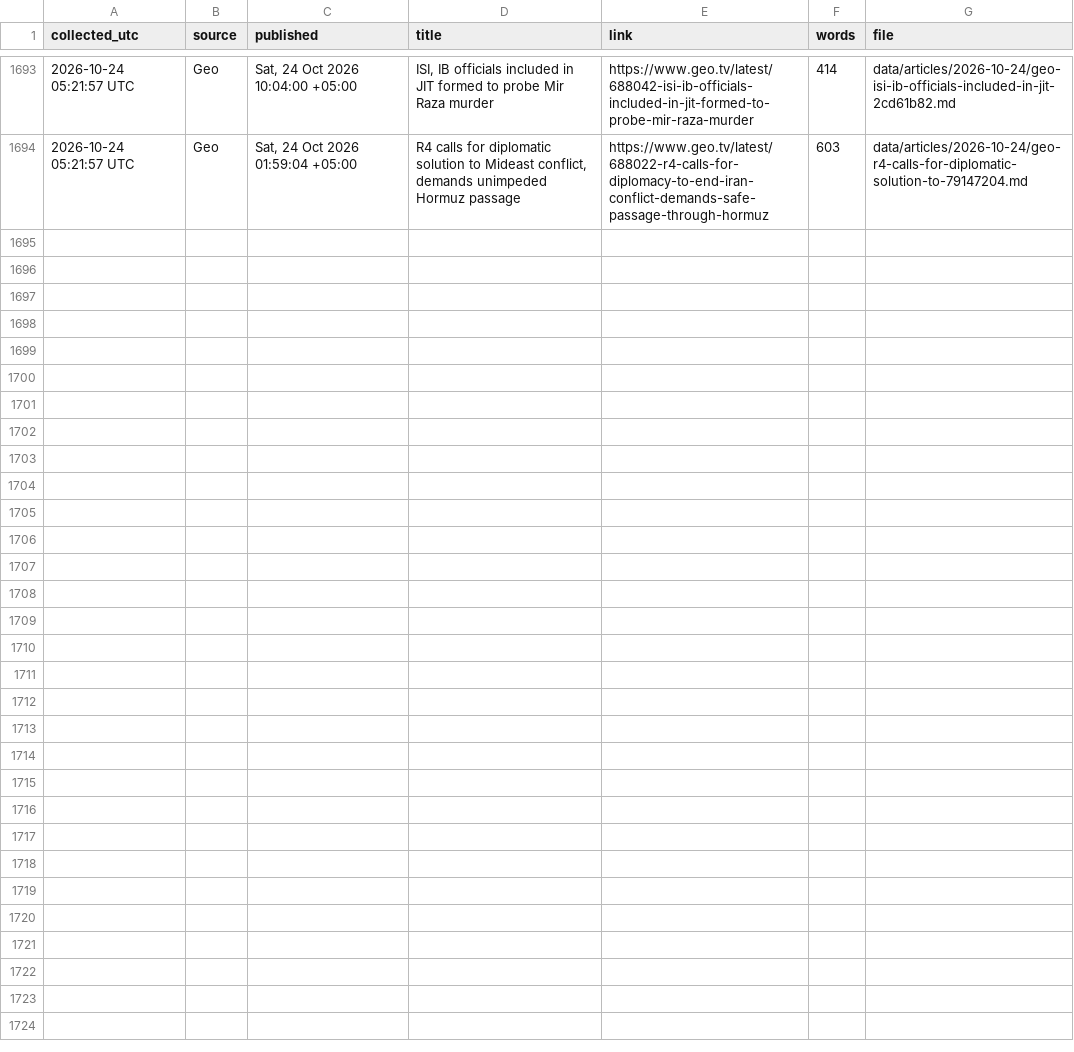
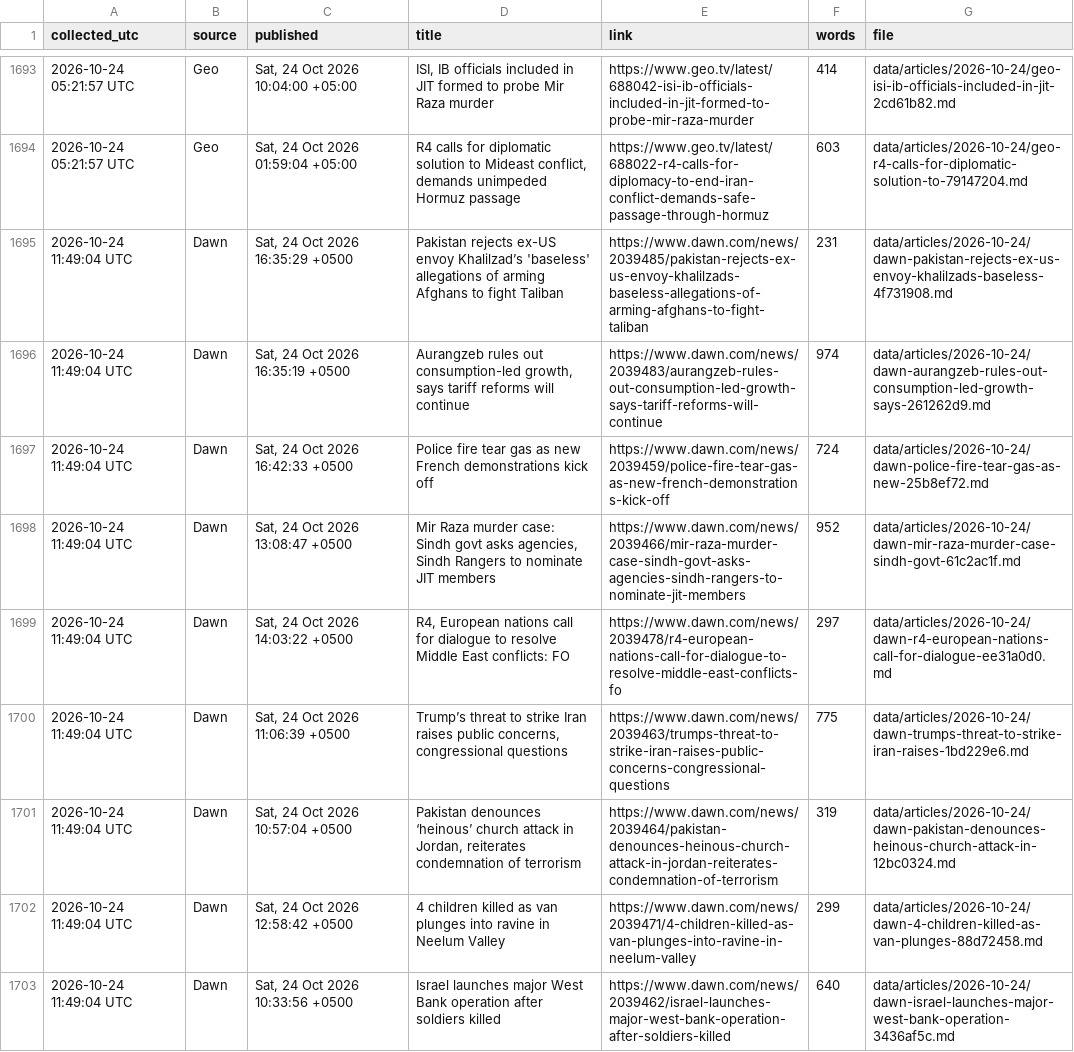
Before and after one commit to galiraza/github-actions-demo, a CSV file: data/news.csv, drawn as a sheet; only a part is shown, gaps mark what is left out; the diff covers the shown part only; the diff names each change by its address in the sheet, - before the commit and + after, or states it on an @@ line.

```diff
--- a/data/news.csv
+++ b/data/news.csv
+row 1695: 2026-10-24 11:49:04 UTC | Dawn | Sat, 24 Oct 2026 16:35:29 +0500 | Pakistan rejects ex-US envoy Khalilzad’s 'baseless' allegations of arming Afghans to fight Taliban | https://www.dawn.com/news/2039485/pakistan-rejects-ex-us-envoy-khalilzads-baseless-allegations-of-arming-afghans-to-fight-taliban | 231 | data/articles/2026-10-24/dawn-pakistan-rejects-ex-us-envoy-khalilzads-baseless-4f731908.md
+row 1696: 2026-10-24 11:49:04 UTC | Dawn | Sat, 24 Oct 2026 16:35:19 +0500 | Aurangzeb rules out consumption-led growth, says tariff reforms will continue | https://www.dawn.com/news/2039483/aurangzeb-rules-out-consumption-led-growth-says-tariff-reforms-will-continue | 974 | data/articles/2026-10-24/dawn-aurangzeb-rules-out-consumption-led-growth-says-261262d9.md
+row 1697: 2026-10-24 11:49:04 UTC | Dawn | Sat, 24 Oct 2026 16:42:33 +0500 | Police fire tear gas as new French demonstrations kick off | https://www.dawn.com/news/2039459/police-fire-tear-gas-as-new-french-demonstrations-kick-off | 724 | data/articles/2026-10-24/dawn-police-fire-tear-gas-as-new-25b8ef72.md
+row 1698: 2026-10-24 11:49:04 UTC | Dawn | Sat, 24 Oct 2026 13:08:47 +0500 | Mir Raza murder case: Sindh govt asks agencies, Sindh Rangers to nominate JIT members | https://www.dawn.com/news/2039466/mir-raza-murder-case-sindh-govt-asks-agencies-sindh-rangers-to-nominate-jit-members | 952 | data/articles/2026-10-24/dawn-mir-raza-murder-case-sindh-govt-61c2ac1f.md
+row 1699: 2026-10-24 11:49:04 UTC | Dawn | Sat, 24 Oct 2026 14:03:22 +0500 | R4, European nations call for dialogue to resolve Middle East conflicts: FO | https://www.dawn.com/news/2039478/r4-european-nations-call-for-dialogue-to-resolve-middle-east-conflicts-fo | 297 | data/articles/2026-10-24/dawn-r4-european-nations-call-for-dialogue-ee31a0d0.md
+row 1700: 2026-10-24 11:49:04 UTC | Dawn | Sat, 24 Oct 2026 11:06:39 +0500 | Trump’s threat to strike Iran raises public concerns, congressional questions | https://www.dawn.com/news/2039463/trumps-threat-to-strike-iran-raises-public-concerns-congressional-questions | 775 | data/articles/2026-10-24/dawn-trumps-threat-to-strike-iran-raises-1bd229e6.md
+row 1701: 2026-10-24 11:49:04 UTC | Dawn | Sat, 24 Oct 2026 10:57:04 +0500 | Pakistan denounces ‘heinous’ church attack in Jordan, reiterates condemnation of terrorism | https://www.dawn.com/news/2039464/pakistan-denounces-heinous-church-attack-in-jordan-reiterates-condemnation-of-terrorism | 319 | data/articles/2026-10-24/dawn-pakistan-denounces-heinous-church-attack-in-12bc0324.md
+row 1702: 2026-10-24 11:49:04 UTC | Dawn | Sat, 24 Oct 2026 12:58:42 +0500 | 4 children killed as van plunges into ravine in Neelum Valley | https://www.dawn.com/news/2039471/4-children-killed-as-van-plunges-into-ravine-in-neelum-valley | 299 | data/articles/2026-10-24/dawn-4-children-killed-as-van-plunges-88d72458.md
+row 1703: 2026-10-24 11:49:04 UTC | Dawn | Sat, 24 Oct 2026 10:33:56 +0500 | Israel launches major West Bank operation after soldiers killed | https://www.dawn.com/news/2039462/israel-launches-major-west-bank-operation-after-soldiers-killed | 640 | data/articles/2026-10-24/dawn-israel-launches-major-west-bank-operation-3436af5c.md
```
Also changed, not shown: 8 added rows elsewhere in this file, 18 other files.
